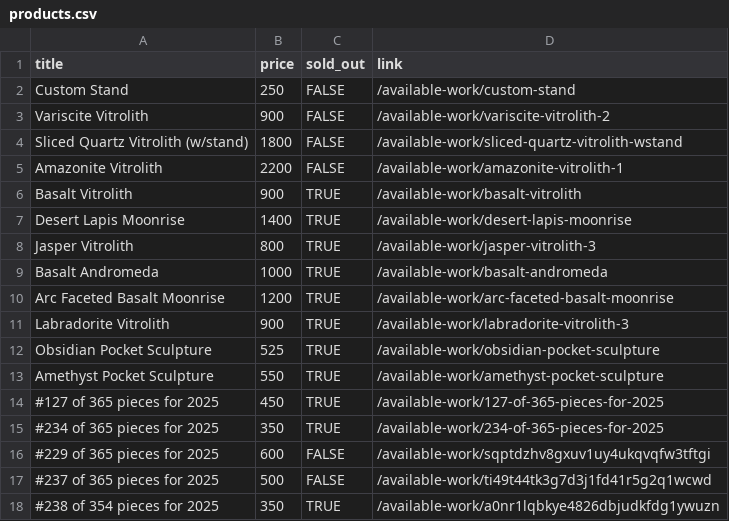
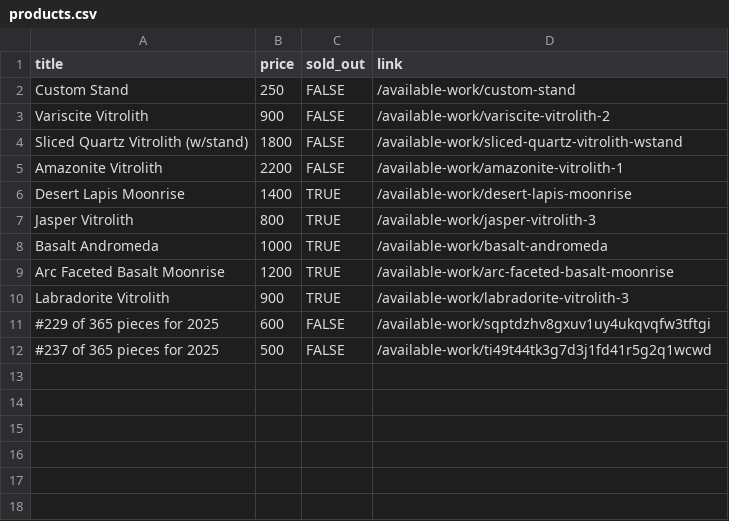
Before and after one commit to hadley/available-work, a CSV file: products.csv, drawn as a sheet; the diff names each change by its address in the sheet, - before the commit and + after, or states it on an @@ line.

Commit message:
https://github.com/hadley/available-work/actions/runs/17275269772

```diff
--- a/products.csv
+++ b/products.csv
-row 6: Basalt Vitrolith | 900 | TRUE | /available-work/basalt-vitrolith
-row 12: Obsidian Pocket Sculpture | 525 | TRUE | /available-work/obsidian-pocket-sculpture
-row 13: Amethyst Pocket Sculpture | 550 | TRUE | /available-work/amethyst-pocket-sculpture
-row 14: #127 of 365 pieces for 2025 | 450 | TRUE | /available-work/127-of-365-pieces-for-2025
-row 15: #234 of 365 pieces for 2025 | 350 | TRUE | /available-work/234-of-365-pieces-for-2025
-row 18: #238 of 354 pieces for 2025 | 350 | TRUE | /available-work/a0nr1lqbkye4826dbjudkfdg1ywuzn
```
